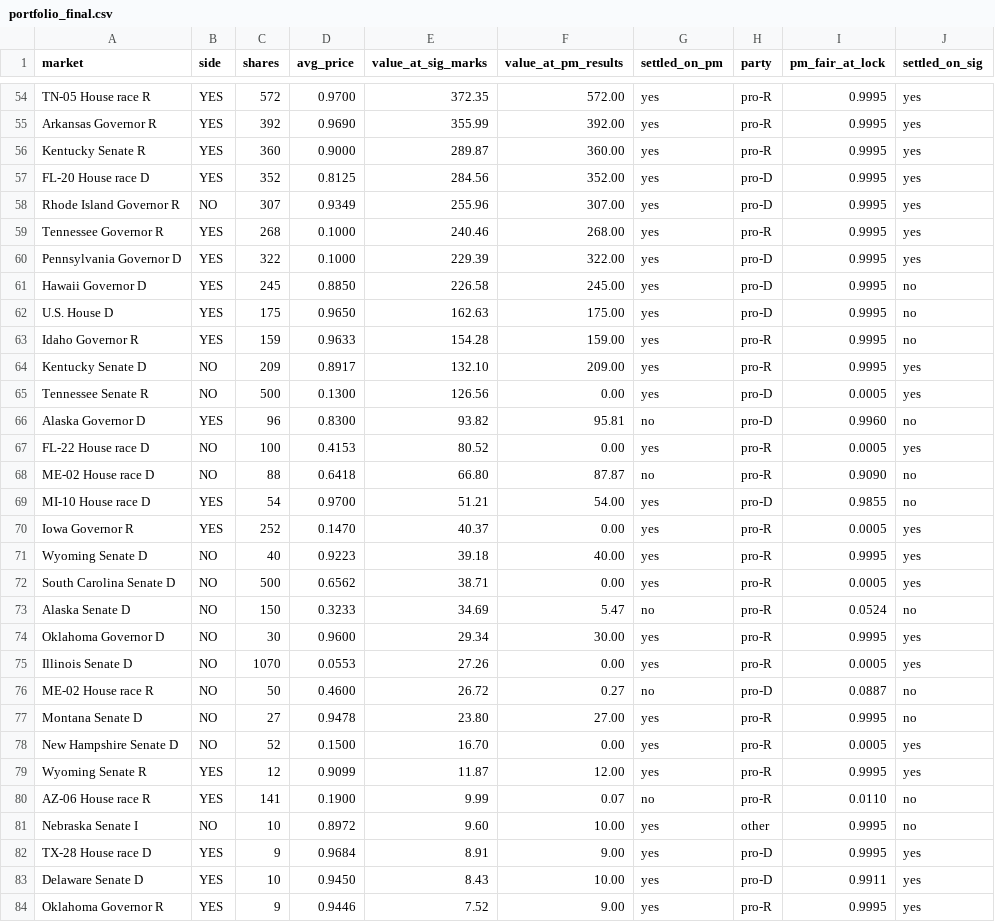
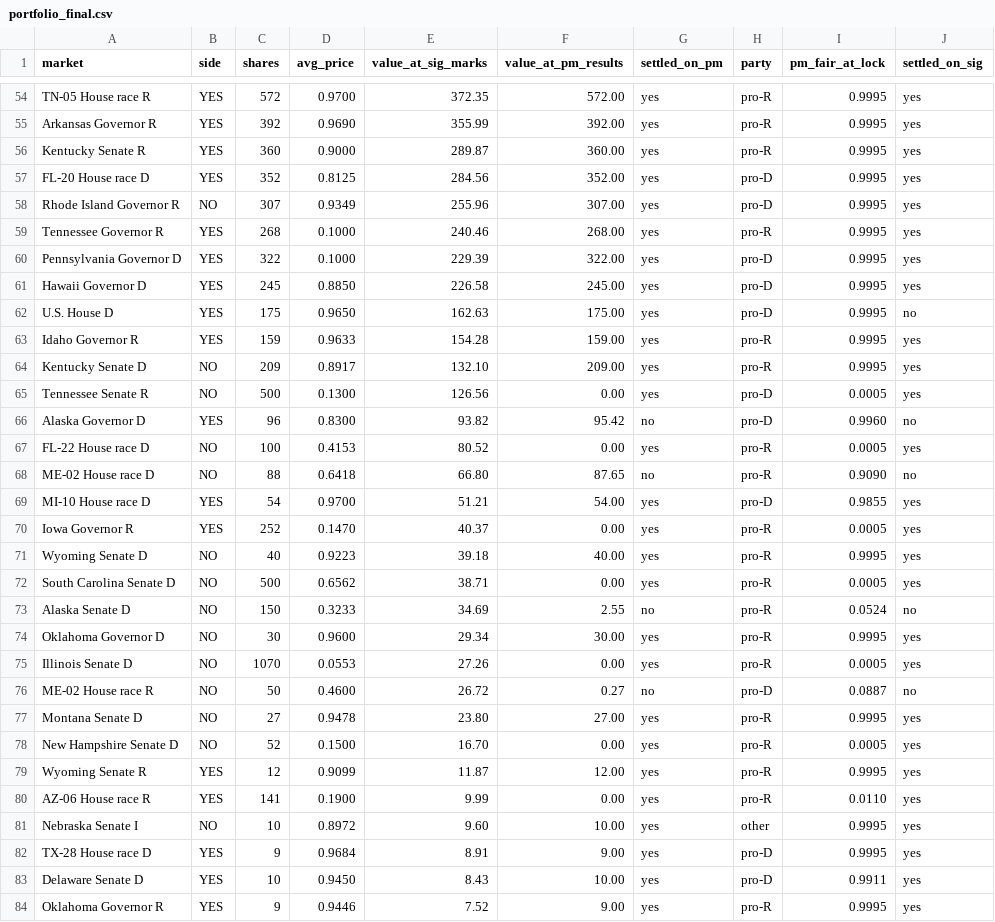
Before and after one commit to pieropls/PredictionsCup26, a CSV file: data/portfolio_final.csv, drawn as a sheet; only a part is shown, gaps mark what is left out; the diff covers the shown part only.

```diff
--- a/data/portfolio_final.csv
+++ b/data/portfolio_final.csv
@@ -60,11 +60,11 @@ Tennessee Governor R,YES,268,0.1000,240.46,268.00,yes,pro-R,0.9995,yes
 Pennsylvania Governor D,YES,322,0.1000,229.39,322.00,yes,pro-D,0.9995,yes
-Hawaii Governor D,YES,245,0.8850,226.58,245.00,yes,pro-D,0.9995,no
+Hawaii Governor D,YES,245,0.8850,226.58,245.00,yes,pro-D,0.9995,yes
 U.S. House D,YES,175,0.9650,162.63,175.00,yes,pro-D,0.9995,no
-Idaho Governor R,YES,159,0.9633,154.28,159.00,yes,pro-R,0.9995,no
+Idaho Governor R,YES,159,0.9633,154.28,159.00,yes,pro-R,0.9995,yes
 Kentucky Senate D,NO,209,0.8917,132.10,209.00,yes,pro-R,0.9995,yes
 Tennessee Senate R,NO,500,0.1300,126.56,0.00,yes,pro-D,0.0005,yes
-Alaska Governor D,YES,96,0.8300,93.82,95.81,no,pro-D,0.9960,no
+Alaska Governor D,YES,96,0.8300,93.82,95.42,no,pro-D,0.9960,no
 FL-22 House race D,NO,100,0.4153,80.52,0.00,yes,pro-R,0.0005,yes
-ME-02 House race D,NO,88,0.6418,66.80,87.87,no,pro-R,0.9090,no
-MI-10 House race D,YES,54,0.9700,51.21,54.00,yes,pro-D,0.9855,no
+ME-02 House race D,NO,88,0.6418,66.80,87.65,no,pro-R,0.9090,no
+MI-10 House race D,YES,54,0.9700,51.21,54.00,yes,pro-D,0.9855,yes
 Iowa Governor R,YES,252,0.1470,40.37,0.00,yes,pro-R,0.0005,yes
@@ -72,3 +72,3 @@ Wyoming Senate D,NO,40,0.9223,39.18,40.00,yes,pro-R,0.9995,yes
 South Carolina Senate D,NO,500,0.6562,38.71,0.00,yes,pro-R,0.0005,yes
-Alaska Senate D,NO,150,0.3233,34.69,5.47,no,pro-R,0.0524,no
+Alaska Senate D,NO,150,0.3233,34.69,2.55,no,pro-R,0.0524,no
 Oklahoma Governor D,NO,30,0.9600,29.34,30.00,yes,pro-R,0.9995,yes
@@ -76,7 +76,7 @@ Illinois Senate D,NO,1070,0.0553,27.26,0.00,yes,pro-R,0.0005,yes
 ME-02 House race R,NO,50,0.4600,26.72,0.27,no,pro-D,0.0887,no
-Montana Senate D,NO,27,0.9478,23.80,27.00,yes,pro-R,0.9995,no
+Montana Senate D,NO,27,0.9478,23.80,27.00,yes,pro-R,0.9995,yes
 New Hampshire Senate D,NO,52,0.1500,16.70,0.00,yes,pro-R,0.0005,yes
 Wyoming Senate R,YES,12,0.9099,11.87,12.00,yes,pro-R,0.9995,yes
-AZ-06 House race R,YES,141,0.1900,9.99,0.07,no,pro-R,0.0110,no
-Nebraska Senate I,NO,10,0.8972,9.60,10.00,yes,other,0.9995,no
+AZ-06 House race R,YES,141,0.1900,9.99,0.00,yes,pro-R,0.0110,yes
+Nebraska Senate I,NO,10,0.8972,9.60,10.00,yes,other,0.9995,yes
 TX-28 House race D,YES,9,0.9684,8.91,9.00,yes,pro-D,0.9995,yes
```
Also changed, not shown: 48 edited cells elsewhere in this file, data/pnl_daily.csv, data/rank.csv, 8 other files.
